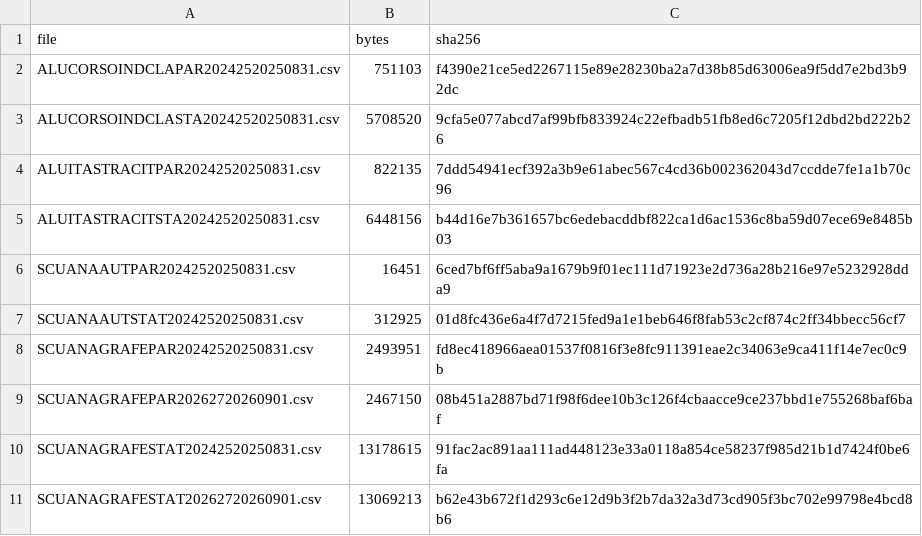
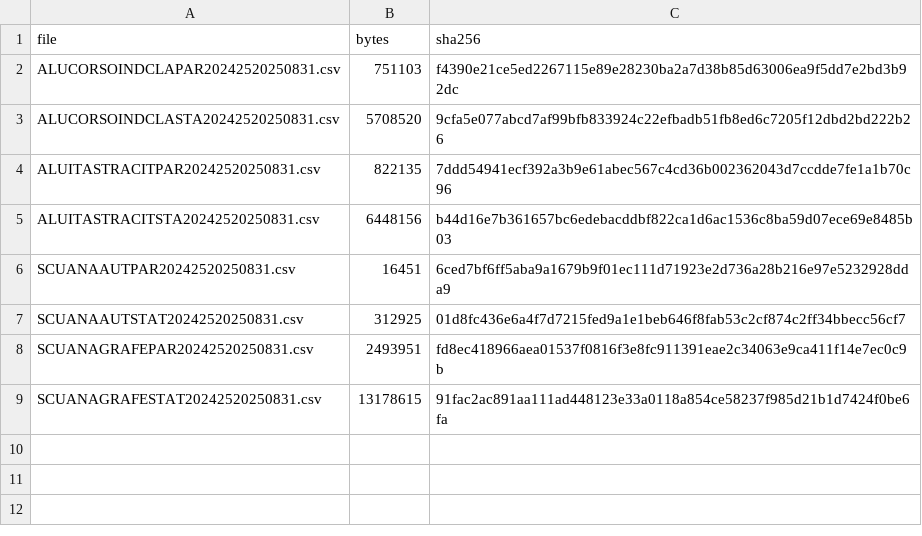
Before and after one commit to savaij/Valditara_e_le_sue_idee, a CSV file: metadata/sha256_raw.csv, drawn as a sheet; the diff names each change by its address in the sheet, - before the commit and + after, or states it on an @@ line.

```diff
--- a/metadata/sha256_raw.csv
+++ b/metadata/sha256_raw.csv
-row 9: SCUANAGRAFEPAR20262720260901.csv | 2467150 | 08b451a2887bd71f98f6dee10b3c126f4cbaacce9ce237bbd1e755268baf6baf
-row 11: SCUANAGRAFESTAT20262720260901.csv | 13069213 | b62e43b672f1d293c6e12d9b3f2b7da32a3d73cd905f3bc702e99798e4bcd8b6
```
Also changed, not shown: data_processed/capienza_classe_stimata_202425.csv, results/controlli_qualita_simulazione_202425_q100_seed42.csv, 22 other files.
